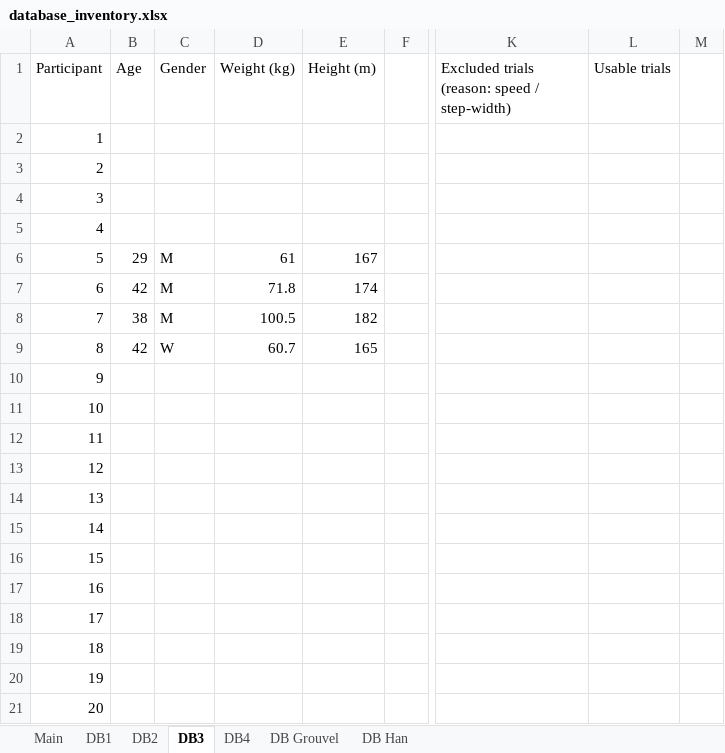
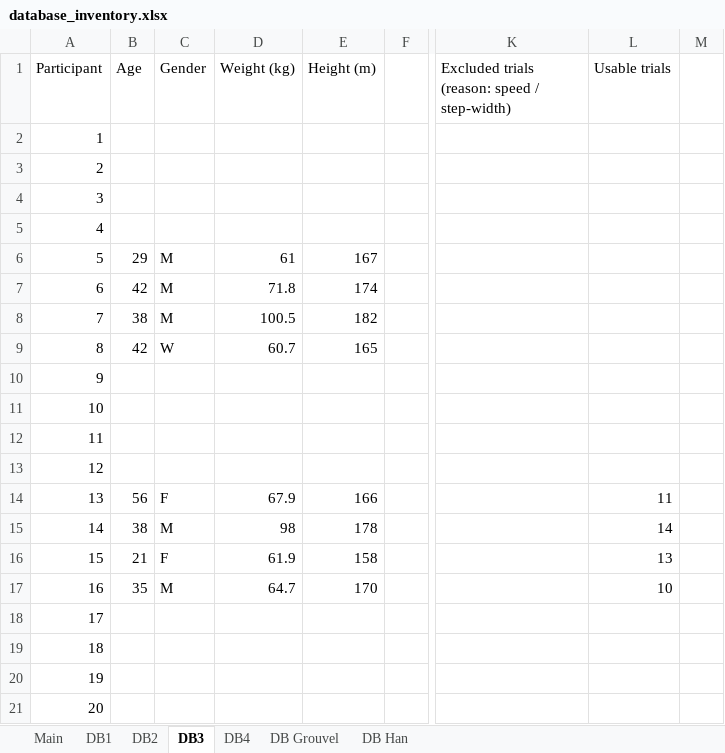
Before and after one commit to perlasqr/TeamProject_BioMAC, an Excel workbook: data/database_inventory.xlsx, sheet DB3, drawn as a sheet; only a part is shown, gaps mark what is left out; values as stored, in another font and other column widths than the file's, no borders; the diff names each change by its address in the sheet, - before the commit and + after, or states it on an @@ line.

Commit message:
databaseInventory

```diff
--- a/data/database_inventory.xlsx (sheet DB3)
+++ b/data/database_inventory.xlsx (sheet DB3)
-B14 (Age): (empty)
+B14 (Age): 56
-C14 (Gender): (empty)
+C14 (Gender): F
-D14 (Weight (kg)): (empty)
+D14 (Weight (kg)): 67.9
-E14 (Height (m)): (empty)
+E14 (Height (m)): 166
-L14 (Usable trials): (empty)
+L14 (Usable trials): 11
-B15 (Age): (empty)
+B15 (Age): 38
-C15 (Gender): (empty)
+C15 (Gender): M
-D15 (Weight (kg)): (empty)
+D15 (Weight (kg)): 98
-E15 (Height (m)): (empty)
+E15 (Height (m)): 178
-L15 (Usable trials): (empty)
+L15 (Usable trials): 14
-B16 (Age): (empty)
+B16 (Age): 21
-C16 (Gender): (empty)
+C16 (Gender): F
-D16 (Weight (kg)): (empty)
+D16 (Weight (kg)): 61.9
-E16 (Height (m)): (empty)
+E16 (Height (m)): 158
-L16 (Usable trials): (empty)
+L16 (Usable trials): 13
-B17 (Age): (empty)
+B17 (Age): 35
-C17 (Gender): (empty)
+C17 (Gender): M
-D17 (Weight (kg)): (empty)
+D17 (Weight (kg)): 64.7
-E17 (Height (m)): (empty)
+E17 (Height (m)): 170
-L17 (Usable trials): (empty)
+L17 (Usable trials): 10
```
